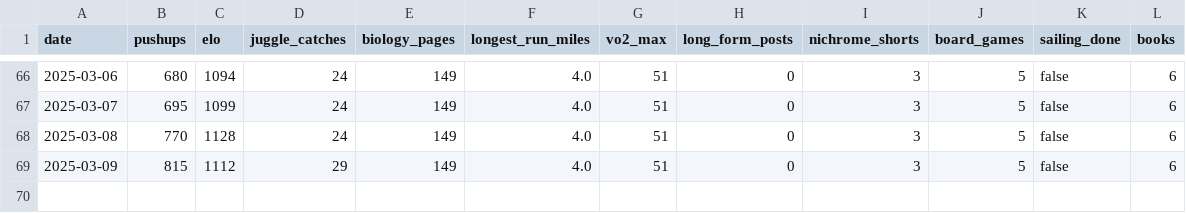
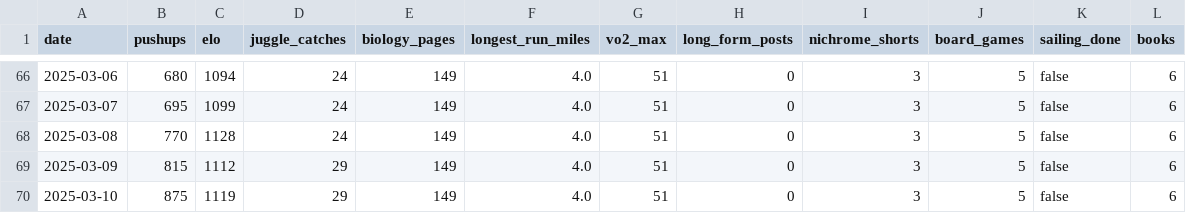
Before and after one commit to Arun2642/arunjohnson-site, a CSV file: data/new-years-resolutions.csv, drawn as a sheet; only a part is shown, gaps mark what is left out; the diff names each change by its address in the sheet, - before the commit and + after, or states it on an @@ line.

Commit message:
Updated resolutions data

```diff
--- a/data/new-years-resolutions.csv
+++ b/data/new-years-resolutions.csv
+row 70: 2025-03-10 | 875 | 1119 | 29 | 149 | 4.0 | 51 | 0 | 3 | 5 | false | 6
```
